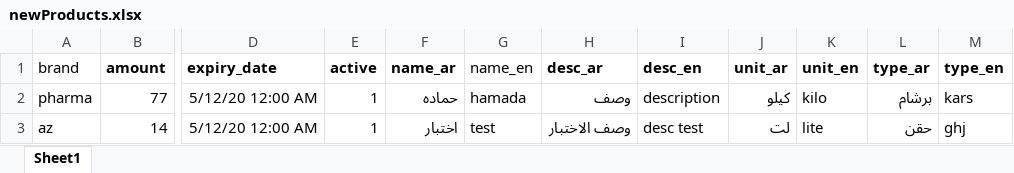
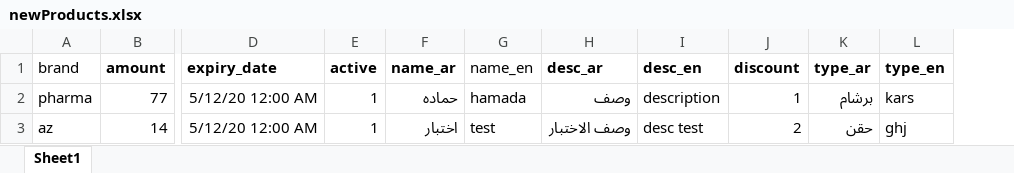
Before and after one commit to alzahraabeauty179/drugly, an Excel workbook: public/uploads/sheetExcel/newProducts.xlsx, sheet Sheet1, drawn as a sheet; only a part is shown, gaps mark what is left out; values as stored, in another font and other column widths than the file's, no borders; removed rows and columns are numbered as before the commit, all else as after; the diff names each change by its address in the sheet, - before the commit and + after, or states it on an @@ line.

Commit message:
update products and translations

```diff
--- a/public/uploads/sheetExcel/newProducts.xlsx (sheet Sheet1)
+++ b/public/uploads/sheetExcel/newProducts.xlsx (sheet Sheet1)
-column J (unit_ar), rows 2-3: كيلو | لت
-column K (unit_en), rows 2-3: kilo | lite
+column J (discount), rows 2-3: 1 | 2
```
Also changed, not shown: 8 other files.
